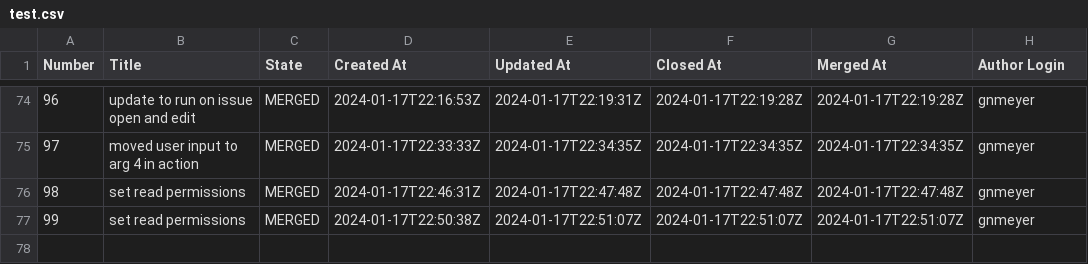
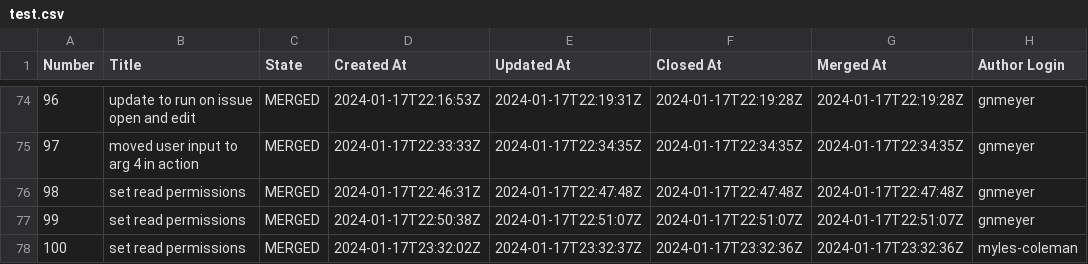
Before and after one commit to engaging-finches/demo-pr-data, a CSV file: test.csv, drawn as a sheet; only a part is shown, gaps mark what is left out; the diff names each change by its address in the sheet, - before the commit and + after, or states it on an @@ line.

```diff
--- a/test.csv
+++ b/test.csv
+row 78: 100 | set read permissions | MERGED | 2024-01-17T23:32:02Z | 2024-01-17T23:32:37Z | 2024-01-17T23:32:36Z | 2024-01-17T23:32:36Z | myles-coleman
```
